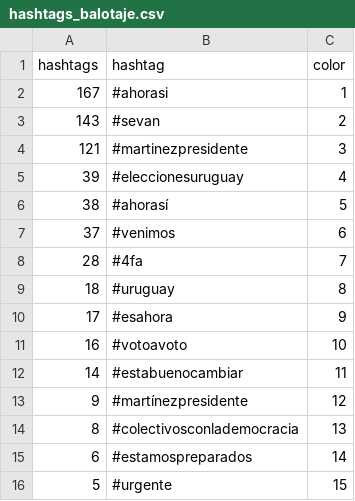
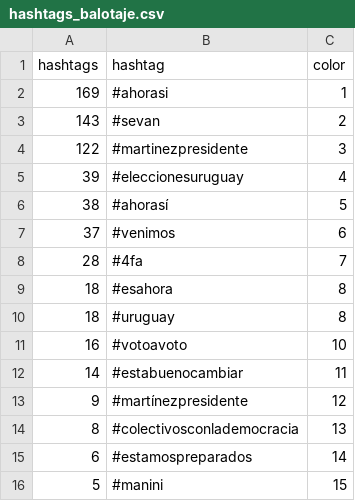
Before and after one commit to verdierdiego/analisis-sentimientos, a CSV file: balotaje/Actualizacion_Graficos/hashtags_balotaje.csv, drawn as a sheet.

```diff
--- a/balotaje/Actualizacion_Graficos/hashtags_balotaje.csv
+++ b/balotaje/Actualizacion_Graficos/hashtags_balotaje.csv
@@ -1,5 +1,5 @@
 hashtags,hashtag,color
-167,#ahorasi,1
+169,#ahorasi,1
 143,#sevan,2
-121,#martinezpresidente,3
+122,#martinezpresidente,3
 39,#eleccionesuruguay,4
@@ -8,4 +8,4 @@ hashtags,hashtag,color
 28,#4fa,7
+18,#esahora,8
 18,#uruguay,8
-17,#esahora,9
 16,#votoavoto,10
@@ -15,2 +15,2 @@ hashtags,hashtag,color
 6,#estamospreparados,14
-5,#urgente,15
+5,#manini,15
```
Also changed, not shown: balotaje/Actualizacion_Graficos/menciones_balotaje.csv, 3 other files.
